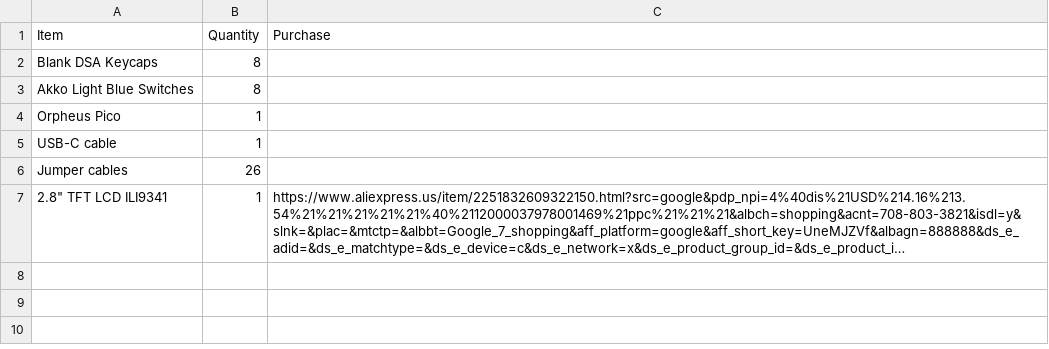
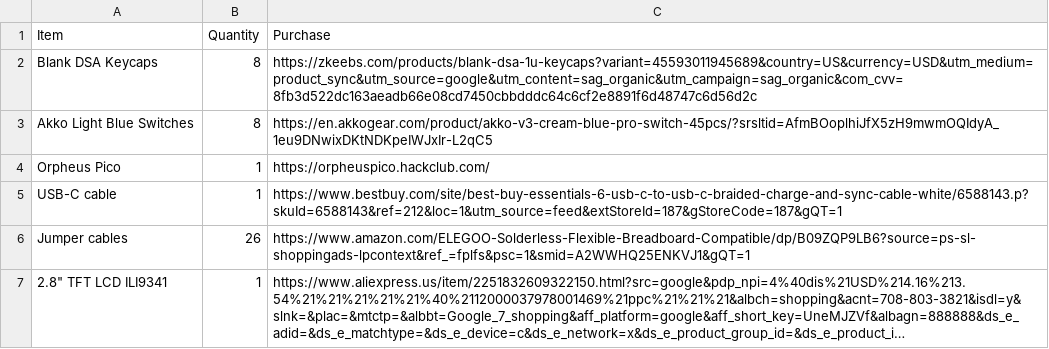
Before and after one commit to ila-io/CFrame, a CSV file: BOM.csv, drawn as a sheet; long unchanged cells end in …; the diff names each change by its address in the sheet, - before the commit and + after, or states it on an @@ line.

Commit message:
Update BOM.csv

```diff
--- a/BOM.csv
+++ b/BOM.csv
-C2 (Purchase): (empty)
+C2 (Purchase): https://zkeebs.com/products/blank-dsa-1u-keycaps?variant=45593011945689&country=US&currency=USD&utm_medium=product_sync&utm_source=google&utm_content=sag_organic&utm_campaign=sag_organic&com_cvv=8fb3d522dc163aeadb66e08cd7450cbbdddc64c6cf2e8891f6d48747c6d56d2c
-C3 (Purchase): (empty)
+C3 (Purchase): https://en.akkogear.com/product/akko-v3-cream-blue-pro-switch-45pcs/?srsltid=AfmBOoplhiJfX5zH9mwmOQIdyA_1eu9DNwixDKtNDKpeIWJxIr-L2qC5
-C4 (Purchase): (empty)
+C4 (Purchase): https://orpheuspico.hackclub.com/
-C5 (Purchase): (empty)
+C5 (Purchase): https://www.bestbuy.com/site/best-buy-essentials-6-usb-c-to-usb-c-braided-charge-and-sync-cable-white/6588143.p?skuId=6588143&ref=212&loc=1&utm_source=feed&extStoreId=187&gStoreCode=187&gQT=1
-C6 (Purchase): (empty)
+C6 (Purchase): https://www.amazon.com/ELEGOO-Solderless-Flexible-Breadboard-Compatible/dp/B09ZQP9LB6?source=ps-sl-shoppingads-lpcontext&ref_=fplfs&psc=1&smid=A2WWHQ25ENKVJ1&gQT=1
```
